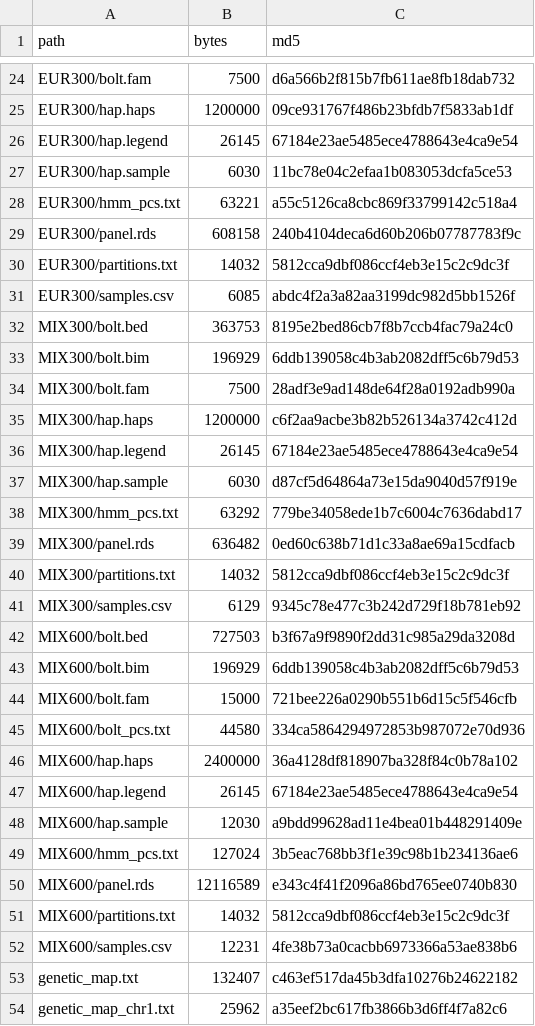
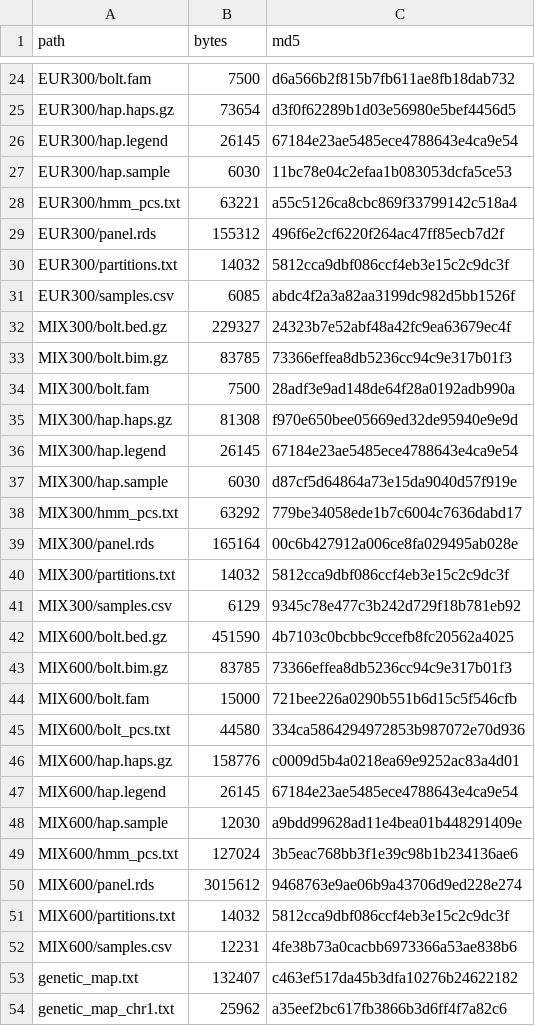
Before and after one commit to 984143652yxr-sudo/DDMM, a CSV file: semi-synthetic-1000G/data/checksums.csv, drawn as a sheet; only a part is shown, gaps mark what is left out; removed rows and columns are numbered as before the commit, all else as after; the diff covers the shown part only; the diff names each change by its address in the sheet, - before the commit and + after, or states it on an @@ line.

```diff
--- a/semi-synthetic-1000G/data/checksums.csv
+++ b/semi-synthetic-1000G/data/checksums.csv
-row 25: EUR300/hap.haps | 1200000 | 09ce931767f486b23bfdb7f5833ab1df
+row 25: EUR300/hap.haps.gz | 73654 | d3f0f62289b1d03e56980e5bef4456d5
-B29 (bytes): 608158
+B29 (bytes): 155312
-C29 (md5): 240b4104deca6d60b206b07787783f9c
+C29 (md5): 496f6e2cf6220f264ac47ff85ecb7d2f
-row 32: MIX300/bolt.bed | 363753 | 8195e2bed86cb7f8b7ccb4fac79a24c0
-row 33: MIX300/bolt.bim | 196929 | 6ddb139058c4b3ab2082dff5c6b79d53
+row 32: MIX300/bolt.bed.gz | 229327 | 24323b7e52abf48a42fc9ea63679ec4f
+row 33: MIX300/bolt.bim.gz | 83785 | 73366effea8db5236cc94c9e317b01f3
-row 35: MIX300/hap.haps | 1200000 | c6f2aa9acbe3b82b526134a3742c412d
+row 35: MIX300/hap.haps.gz | 81308 | f970e650bee05669ed32de95940e9e9d
-B39 (bytes): 636482
+B39 (bytes): 165164
-C39 (md5): 0ed60c638b71d1c33a8ae69a15cdfacb
+C39 (md5): 00c6b427912a006ce8fa029495ab028e
-row 42: MIX600/bolt.bed | 727503 | b3f67a9f9890f2dd31c985a29da3208d
-row 43: MIX600/bolt.bim | 196929 | 6ddb139058c4b3ab2082dff5c6b79d53
+row 42: MIX600/bolt.bed.gz | 451590 | 4b7103c0bcbbc9ccefb8fc20562a4025
+row 43: MIX600/bolt.bim.gz | 83785 | 73366effea8db5236cc94c9e317b01f3
-row 46: MIX600/hap.haps | 2400000 | 36a4128df818907ba328f84c0b78a102
+row 46: MIX600/hap.haps.gz | 158776 | c0009d5b4a0218ea69e9252ac83a4d01
-B50 (bytes): 12116589
+B50 (bytes): 3015612
-C50 (md5): e343c4f41f2096a86bd765ee0740b830
+C50 (md5): 9468763e9ae06b9a43706d9ed228e274
```
Also changed, not shown: 8 added rows, 8 removed rows and 4 edited cells elsewhere in this file, 52 other files.
